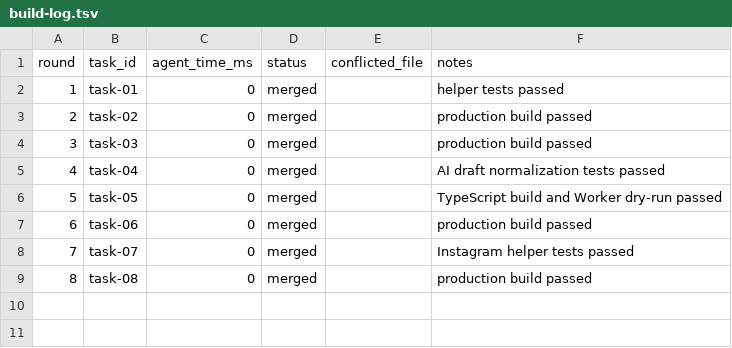
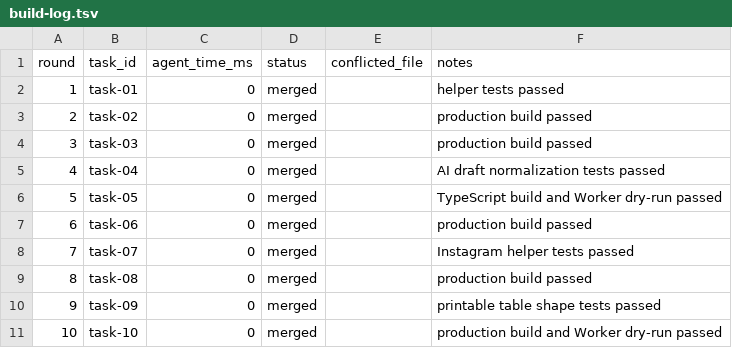
Before and after one commit to maroon-crocs/nutri-care, a TSV file: .godmode/build-log.tsv, drawn as a sheet; the diff names each change by its address in the sheet, - before the commit and + after, or states it on an @@ line.

Commit message:
feat(diet-plan): print weekly table PDF

```diff
--- a/.godmode/build-log.tsv
+++ b/.godmode/build-log.tsv
+row 10: 9 | task-09 | 0 | merged |  | printable table shape tests passed
+row 11: 10 | task-10 | 0 | merged |  | production build and Worker dry-run passed
```
Also changed, not shown: .godmode/session-log.tsv, 8 other files.
